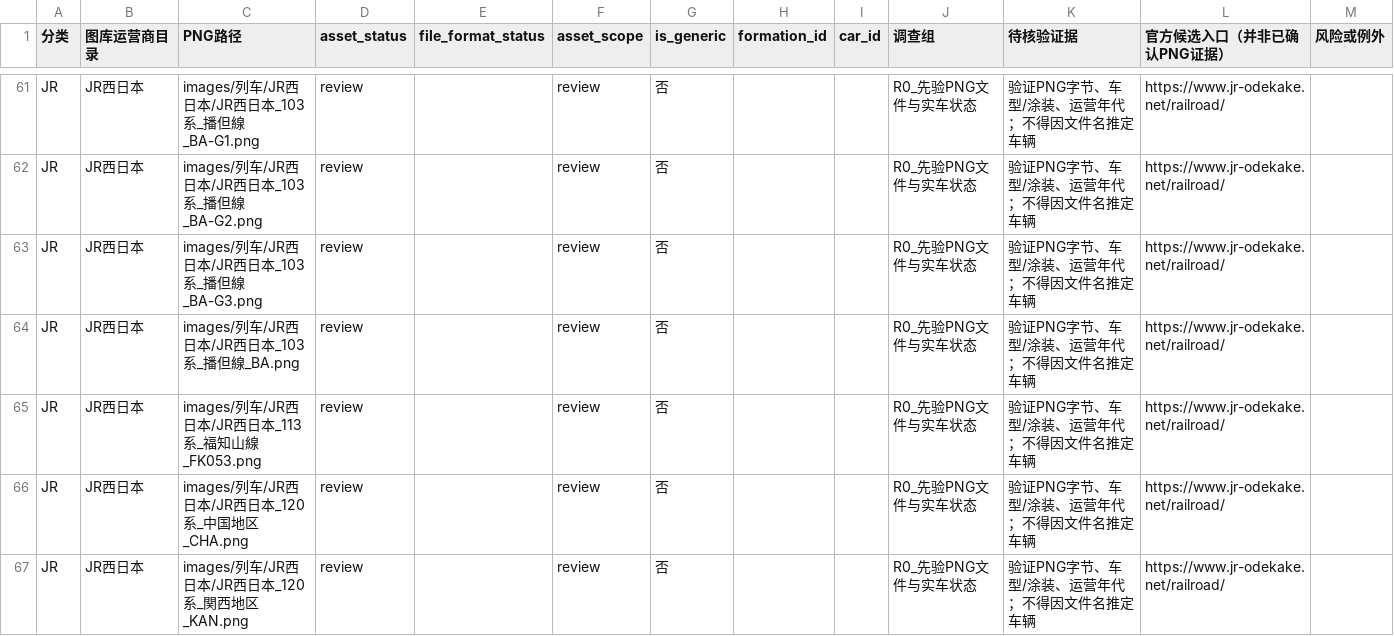
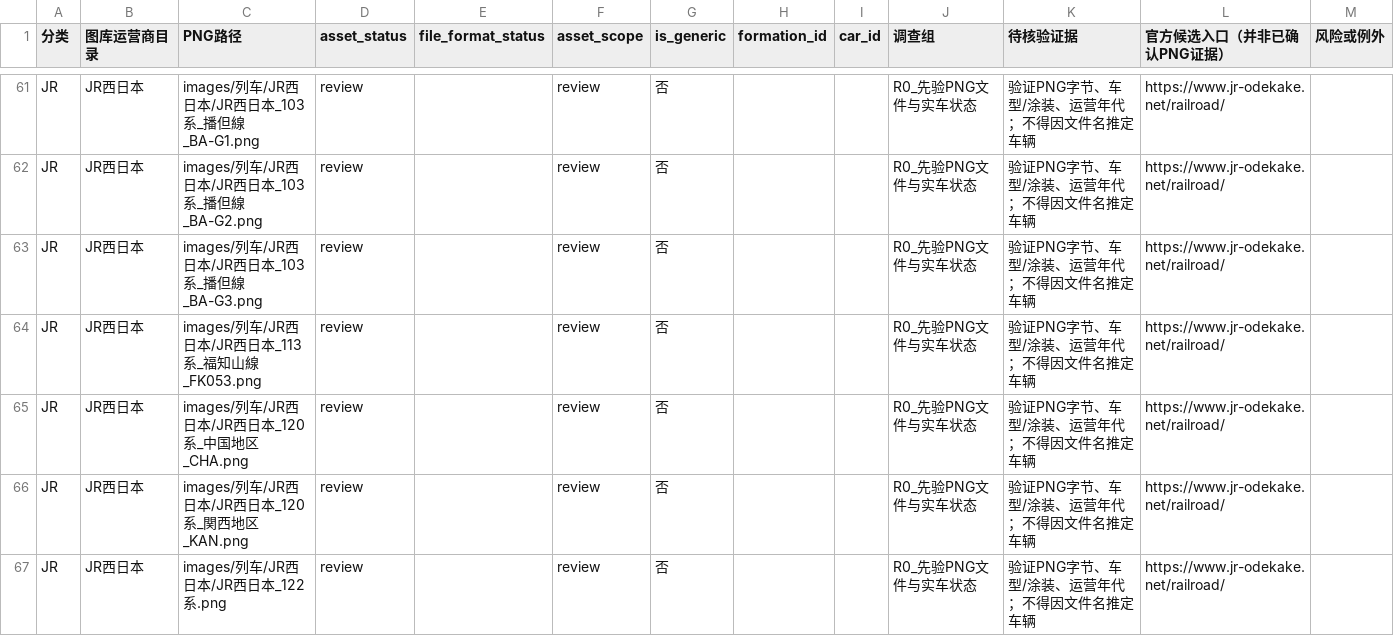
Before and after one commit to biubiu52011/pixel-tetsudo, a CSV file: data/audits/png-unmapped-source-triage-20261118.csv, drawn as a sheet; only a part is shown, gaps mark what is left out; the shorter side is filled out with more unchanged rows; the diff names each change by its address in the sheet, - before the commit and + after, or states it on an @@ line.

```diff
--- a/data/audits/png-unmapped-source-triage-20261118.csv
+++ b/data/audits/png-unmapped-source-triage-20261118.csv
-row 64: JR | JR西日本 | images/列车/JR西日本/JR西日本_103系_播但線_BA.png | review |  | review | 否 |  |  | R0_先验PNG文件与实车状态 | 验证PNG字节、车型/涂装、运营年代；不得因文件名推定车辆 | https://www.jr-odekake.net/railroad/
```
Also changed, not shown: data/audits/png-first-number-band-inventory-20261117.csv, 2 other files.
